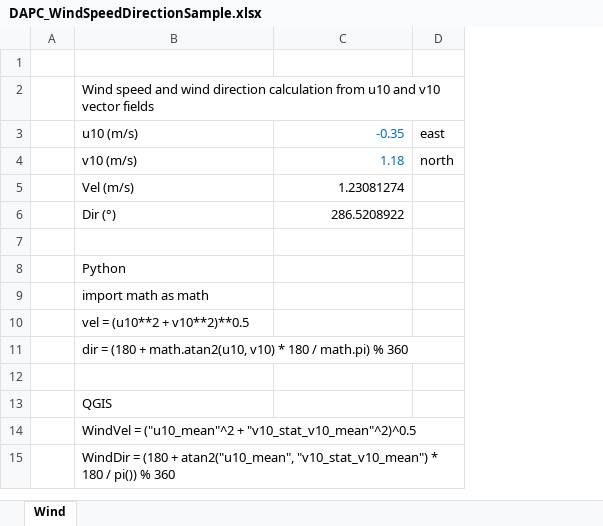
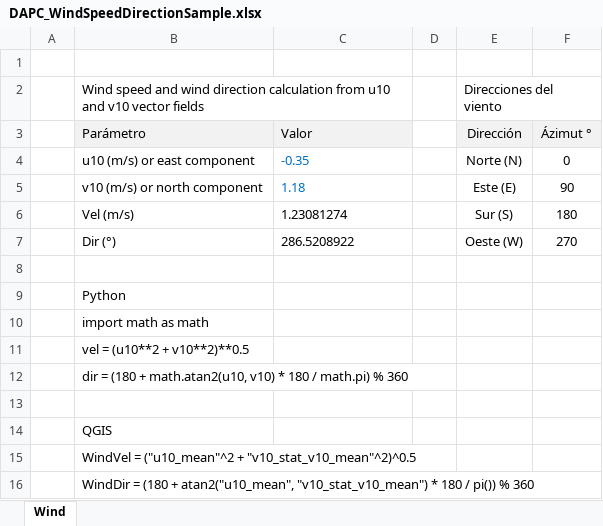
Before and after one commit to rcfdtools/R.DAPC, an Excel workbook: file/table/DAPC_WindSpeedDirectionSample.xlsx, sheet Wind, drawn as a sheet; values as stored, in another font and other column widths than the file's, no borders; removed rows and columns are numbered as before the commit, all else as after; the diff names each change by its address in the sheet, - before the commit and + after, or states it on an @@ line.

Commit message:
General update.

```diff
--- a/file/table/DAPC_WindSpeedDirectionSample.xlsx (sheet Wind)
+++ b/file/table/DAPC_WindSpeedDirectionSample.xlsx (sheet Wind)
-column D, rows 3-4: east | north
+column D, empty
+column E, row 2: Direcciones del viento; rows 4-7: Norte (N) | Este (E) | Sur (S) | Oeste (W)
+column F, rows 4-7: 0 | 90 | 180 | 270
+B2:C2 merged
+row 3:  | Parámetro | Valor |  | Dirección | Ázimut °
-B4: u10 (m/s)
+B4: u10 (m/s) or east component
-C4:C7 alignment: right
+C4:C7 alignment: left
-B5: v10 (m/s)
+B5: v10 (m/s) or north component
```
Also changed, not shown: formulas that keep their value.
